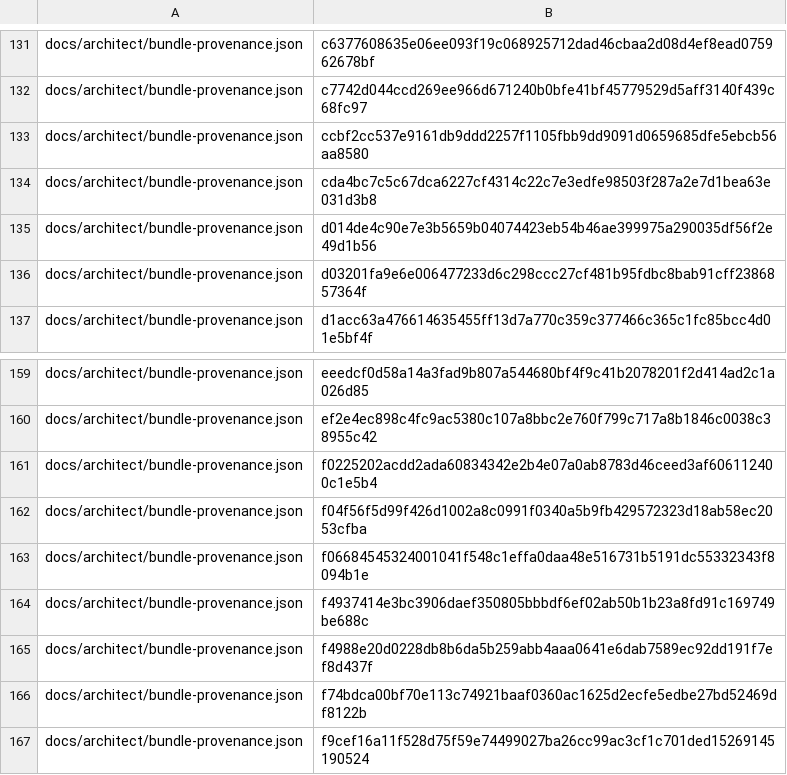
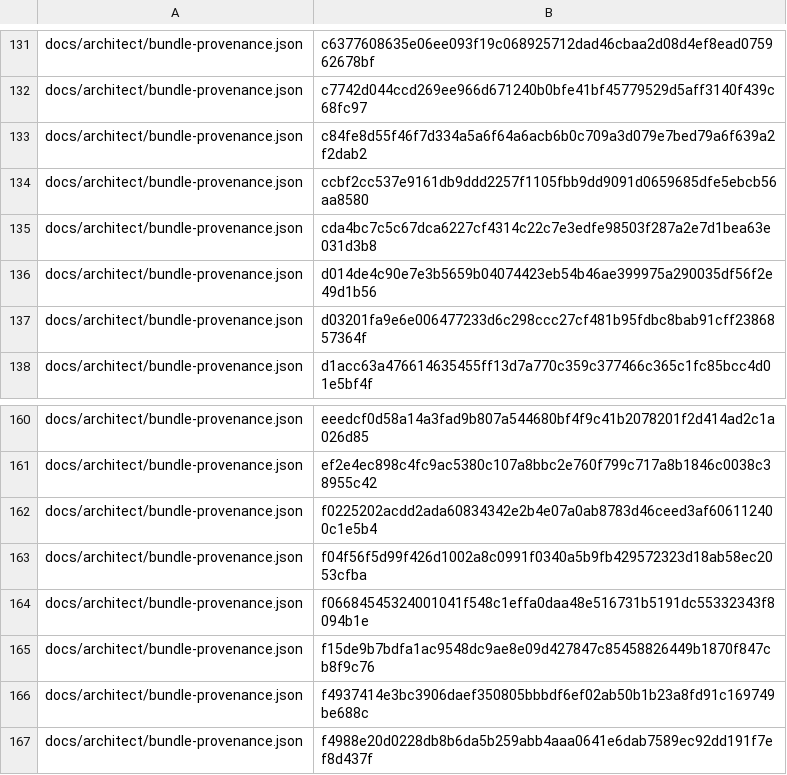
Before and after one commit to bobmatnyc/trusty-tools, a TSV file: crates/trusty-mpm/src/bin/tm/commands/fleet/seed_history.tsv, drawn as a sheet; only a part is shown, gaps mark what is left out; the shorter side is filled out with more unchanged rows.

```diff
--- a/crates/trusty-mpm/src/bin/tm/commands/fleet/seed_history.tsv
+++ b/crates/trusty-mpm/src/bin/tm/commands/fleet/seed_history.tsv
@@ -132,2 +132,3 @@ docs/architect/bundle-provenance.json	c6377608635e06ee093f19c068925712dad46cbaa2
 docs/architect/bundle-provenance.json	c7742d044ccd269ee966d671240b0bfe41bf45779529d5aff3140f439c68fc97
+docs/architect/bundle-provenance.json	c84fe8d55f46f7d334a5a6f64a6acb6b0c709a3d079e7bed79a6f639a2f2dab2
 docs/architect/bundle-provenance.json	ccbf2cc537e9161db9ddd2257f1105fbb9dd9091d0659685dfe5ebcb56aa8580
@@ -163,2 +164,3 @@ docs/architect/bundle-provenance.json	f04f56f5d99f426d1002a8c0991f0340a5b9fb4295
 docs/architect/bundle-provenance.json	f06684545324001041f548c1effa0daa48e516731b5191dc55332343f8094b1e
+docs/architect/bundle-provenance.json	f15de9b7bdfa1ac9548dc9ae8e09d427847c85458826449b1870f847cb8f9c76
 docs/architect/bundle-provenance.json	f4937414e3bc3906daef350805bbbdf6ef02ab50b1b23a8fd91c169749be688c
```
Also changed, not shown: 9 other files.
